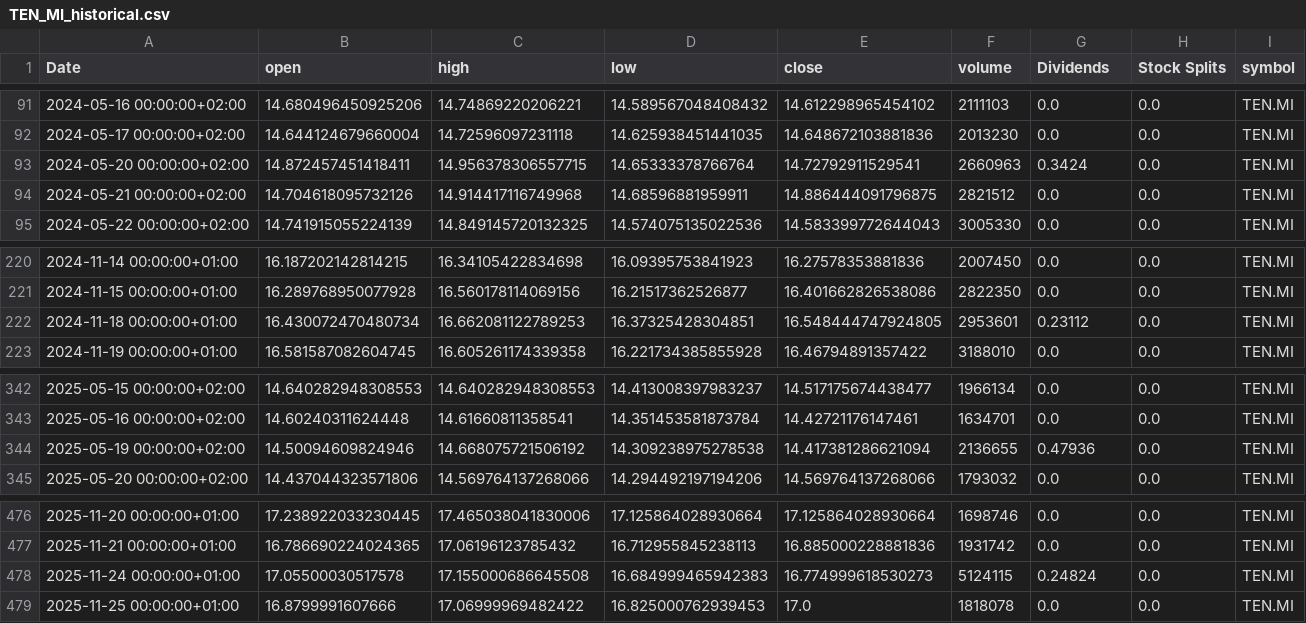
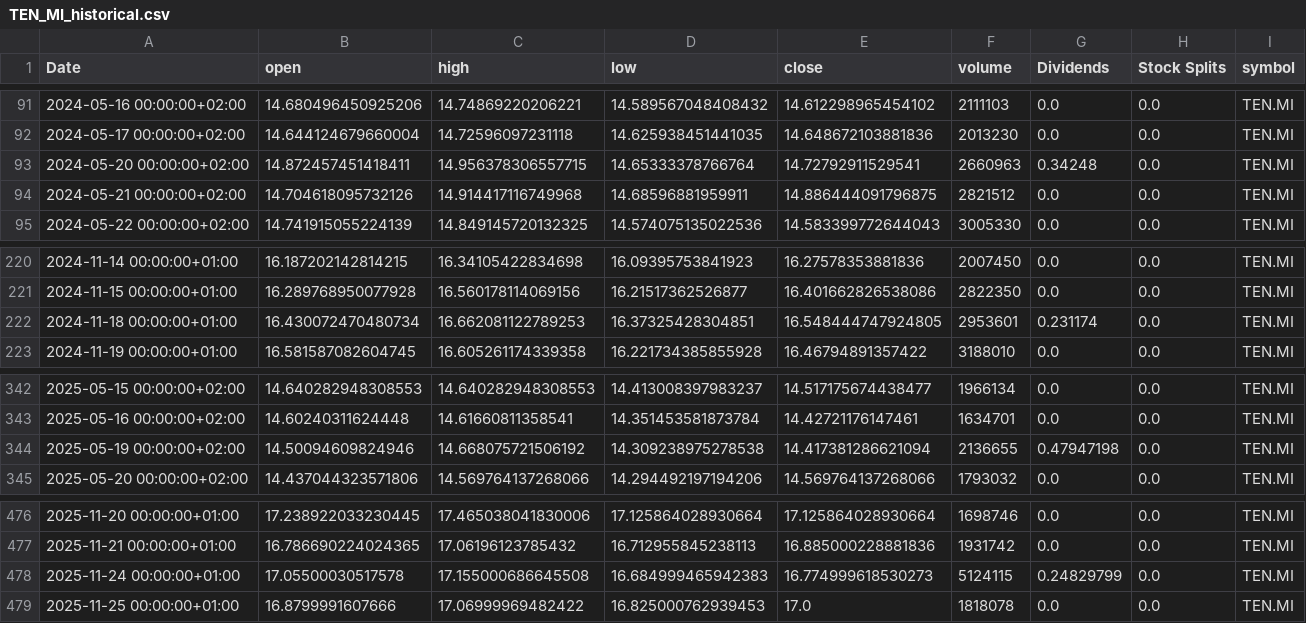
Before and after one commit to valeriofaggi/TradingClaude, a CSV file: data/TEN_MI_historical.csv, drawn as a sheet; only a part is shown, gaps mark what is left out.

```diff
--- a/data/TEN_MI_historical.csv
+++ b/data/TEN_MI_historical.csv
@@ -92,3 +92,3 @@ Date,open,high,low,close,volume,Dividends,Stock Splits,symbol
 2024-05-17 00:00:00+02:00,14.644124679660004,14.72596097231118,14.625938451441035,14.648672103881836,2013230,0.0,0.0,TEN.MI
-2024-05-20 00:00:00+02:00,14.872457451418411,14.956378306557715,14.65333378766764,14.72792911529541,2660963,0.3424,0.0,TEN.MI
+2024-05-20 00:00:00+02:00,14.872457451418411,14.956378306557715,14.65333378766764,14.72792911529541,2660963,0.34248,0.0,TEN.MI
 2024-05-21 00:00:00+02:00,14.704618095732126,14.914417116749968,14.68596881959911,14.886444091796875,2821512,0.0,0.0,TEN.MI
@@ -221,3 +221,3 @@ Date,open,high,low,close,volume,Dividends,Stock Splits,symbol
 2024-11-15 00:00:00+01:00,16.289768950077928,16.560178114069156,16.21517362526877,16.401662826538086,2822350,0.0,0.0,TEN.MI
-2024-11-18 00:00:00+01:00,16.430072470480734,16.662081122789253,16.37325428304851,16.548444747924805,2953601,0.23112,0.0,TEN.MI
+2024-11-18 00:00:00+01:00,16.430072470480734,16.662081122789253,16.37325428304851,16.548444747924805,2953601,0.231174,0.0,TEN.MI
 2024-11-19 00:00:00+01:00,16.581587082604745,16.605261174339358,16.221734385855928,16.46794891357422,3188010,0.0,0.0,TEN.MI
@@ -343,3 +343,3 @@ Date,open,high,low,close,volume,Dividends,Stock Splits,symbol
 2025-05-16 00:00:00+02:00,14.60240311624448,14.61660811358541,14.351453581873784,14.42721176147461,1634701,0.0,0.0,TEN.MI
-2025-05-19 00:00:00+02:00,14.50094609824946,14.668075721506192,14.309238975278538,14.417381286621094,2136655,0.47936,0.0,TEN.MI
+2025-05-19 00:00:00+02:00,14.50094609824946,14.668075721506192,14.309238975278538,14.417381286621094,2136655,0.47947198,0.0,TEN.MI
 2025-05-20 00:00:00+02:00,14.437044323571806,14.569764137268066,14.294492197194206,14.569764137268066,1793032,0.0,0.0,TEN.MI
@@ -477,3 +477,3 @@ Date,open,high,low,close,volume,Dividends,Stock Splits,symbol
 2025-11-21 00:00:00+01:00,16.786690224024365,17.06196123785432,16.712955845238113,16.885000228881836,1931742,0.0,0.0,TEN.MI
-2025-11-24 00:00:00+01:00,17.05500030517578,17.155000686645508,16.684999465942383,16.774999618530273,5124115,0.24824,0.0,TEN.MI
+2025-11-24 00:00:00+01:00,17.05500030517578,17.155000686645508,16.684999465942383,16.774999618530273,5124115,0.24829799,0.0,TEN.MI
 2025-11-25 00:00:00+01:00,16.8799991607666,17.06999969482422,16.825000762939453,17.0,1818078,0.0,0.0,TEN.MI
```
Also changed, not shown: data/A2A_MI_historical.csv, data/BAMI_MI_historical.csv, 4 other files.
